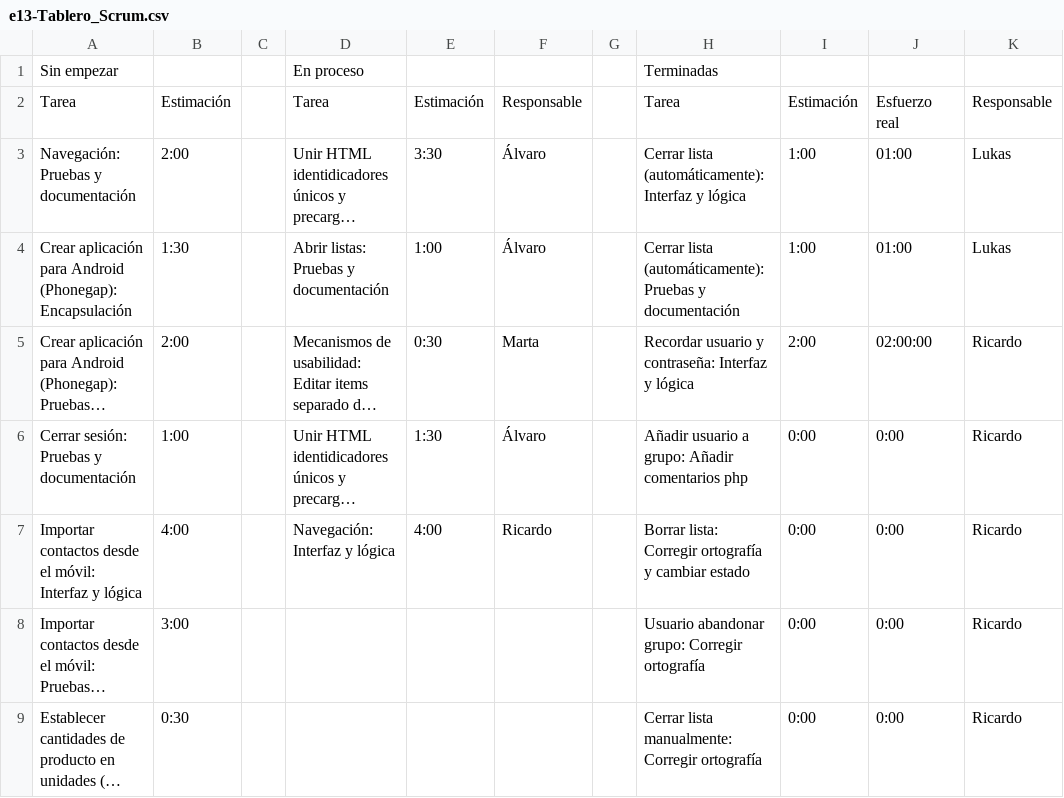
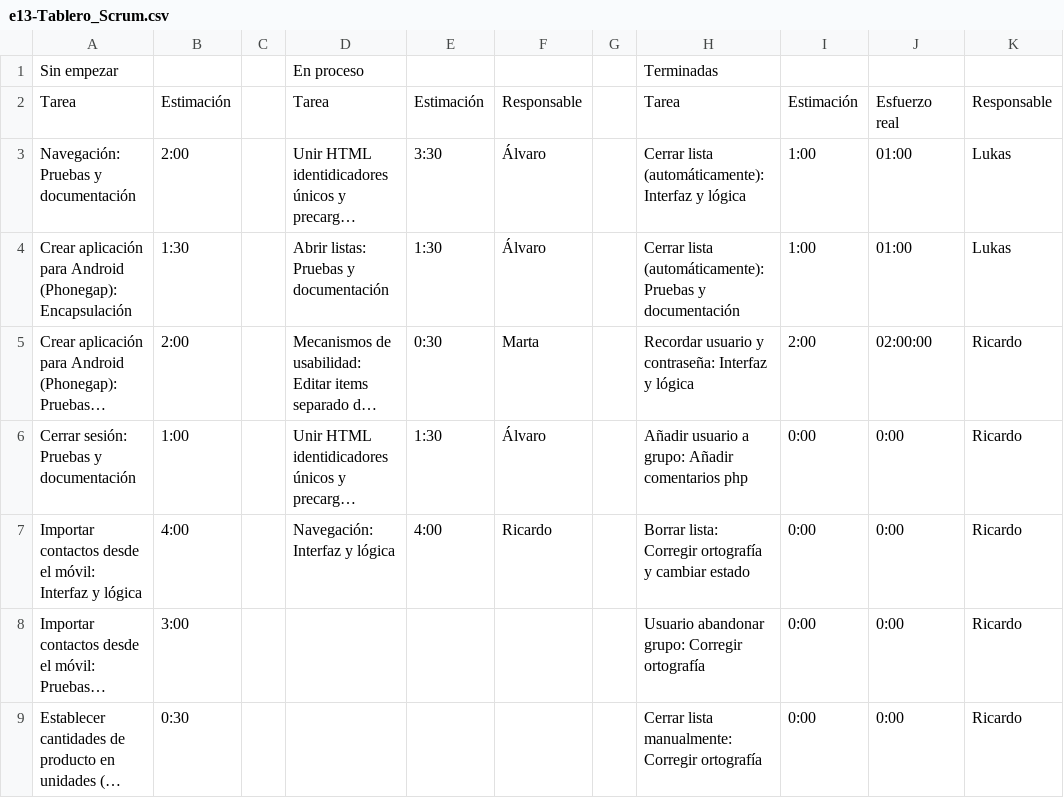
Before and after one commit to sharedslist/sharedslist, a CSV file: 1_gestión/proceso/e13-Tablero_Scrum.csv, drawn as a sheet; only a part is shown; long unchanged cells end in …; the diff names each change by its address in the sheet, - before the commit and + after, or states it on an @@ line.

Commit message:
Estimaciones erróneas en el tablero
Estimaciones diferentes a la pila del 3 ciclo

```diff
--- a/1_gestión/proceso/e13-Tablero_Scrum.csv
+++ b/1_gestión/proceso/e13-Tablero_Scrum.csv
-E4: 1:00
+E4: 1:30
```
